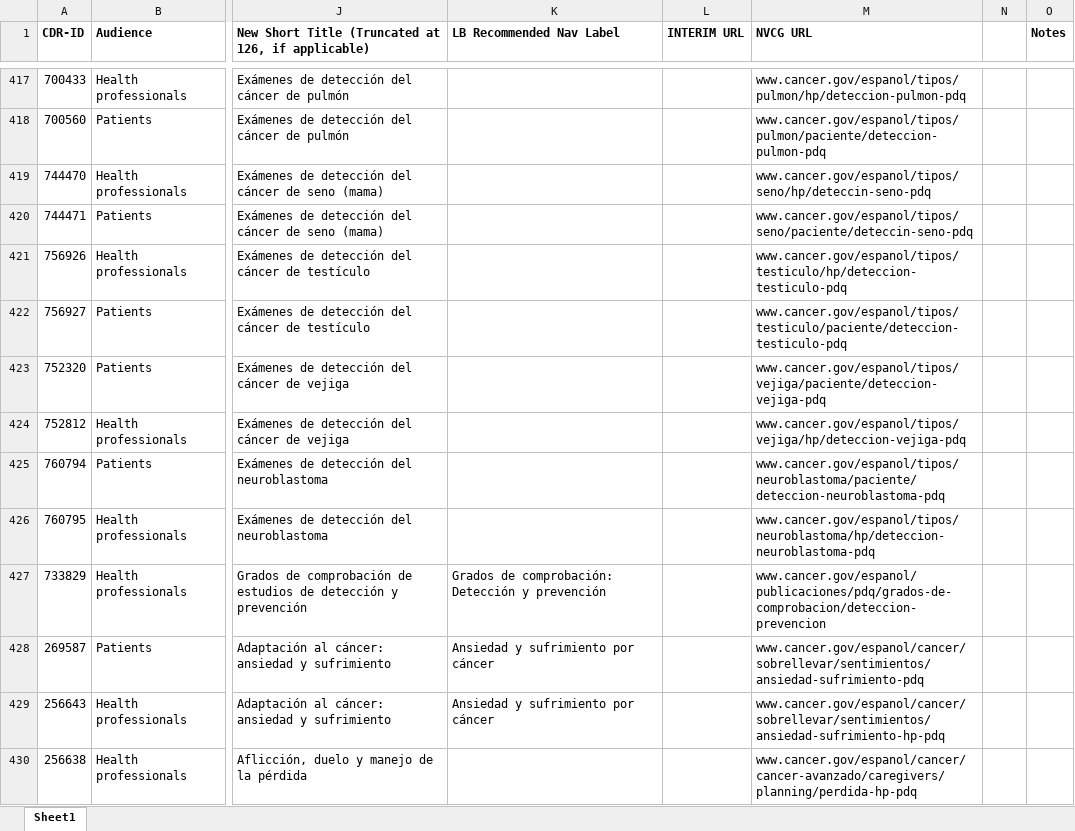
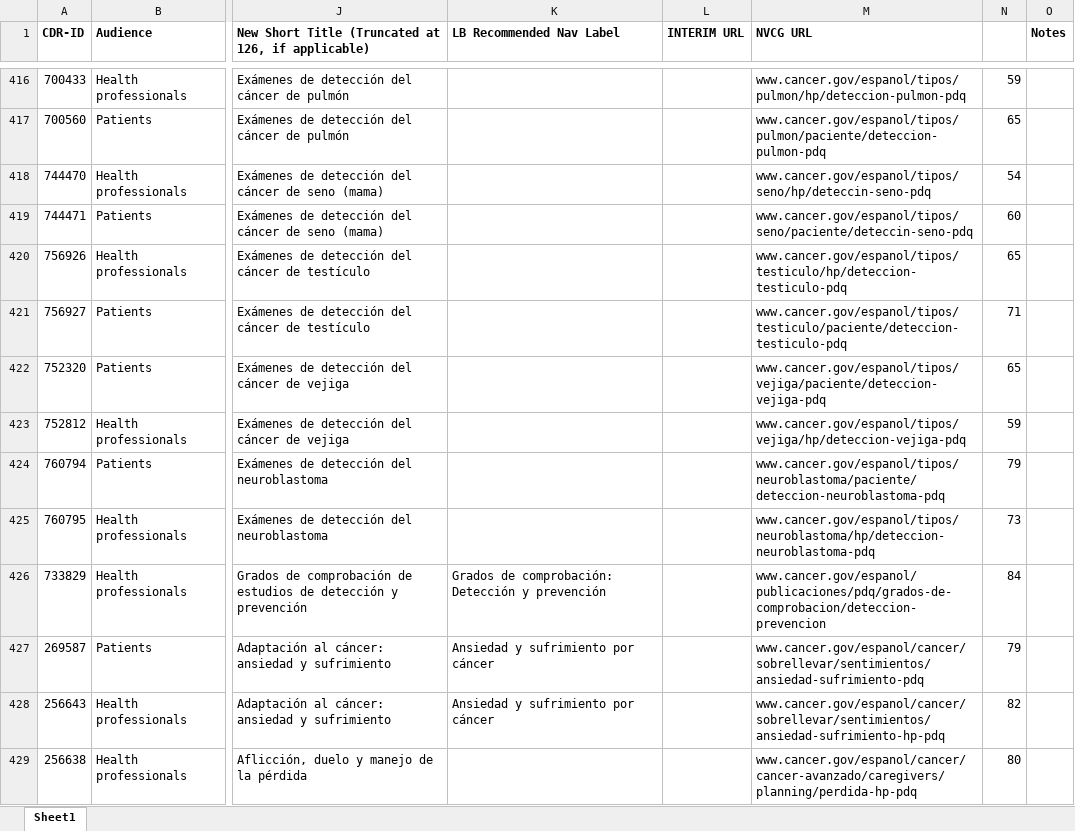
Before and after one commit to NCIOCPL/wcms-daisy, an Excel workbook: Daisy-xls/PDQ-Titles-URLs.xlsx, sheet Sheet1, drawn as a sheet; only a part is shown, gaps mark what is left out; values as stored, in another font and other column widths than the file's, no borders; addresses are those after the commit; the diff covers the shown part only; the diff names each change by its address in the sheet, - before the commit and + after, or states it on an @@ line.

```diff
--- a/Daisy-xls/PDQ-Titles-URLs.xlsx (sheet Sheet1)
+++ b/Daisy-xls/PDQ-Titles-URLs.xlsx (sheet Sheet1)
-N416: (empty)
+N416: 59
-N417: (empty)
+N417: 65
-N418: (empty)
+N418: 54
-N419: (empty)
+N419: 60
-N420: (empty)
+N420: 65
-N421: (empty)
+N421: 71
-N422: (empty)
+N422: 65
-N423: (empty)
+N423: 59
-N424: (empty)
+N424: 79
-N425: (empty)
+N425: 73
-N426: (empty)
+N426: 84
-N427: (empty)
+N427: 79
-N428: (empty)
+N428: 82
-N429: (empty)
+N429: 80
```
Also changed, not shown: 1 removed row and 360 edited cells elsewhere in this sheet, formulas that keep their value.
